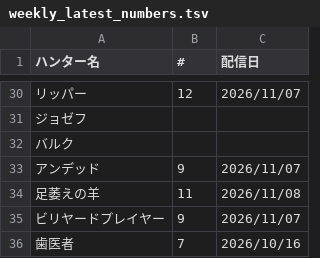
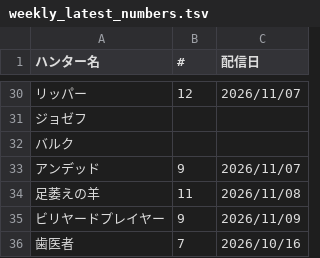
Before and after one commit to ebiunion/identityv-spectate-stream, a TSV file: data/weekly_latest_numbers.tsv, drawn as a sheet; only a part is shown, gaps mark what is left out; the diff covers the shown part only.

```diff
--- a/data/weekly_latest_numbers.tsv
+++ b/data/weekly_latest_numbers.tsv
@@ -34,3 +34,3 @@
 足萎えの羊	11	2026/11/08
-ビリヤードプレイヤー	9	2026/11/07
+ビリヤードプレイヤー	9	2026/11/09
 歯医者	7	2026/10/16
```
Also changed, not shown: 38 edited cells elsewhere in this file, data/weekly_latest_numbers_duplicates.tsv.
